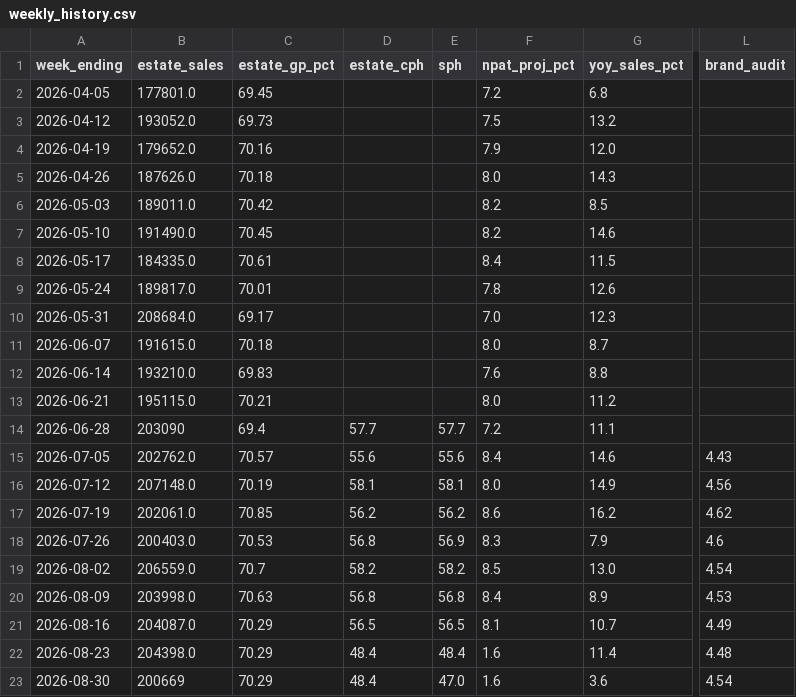
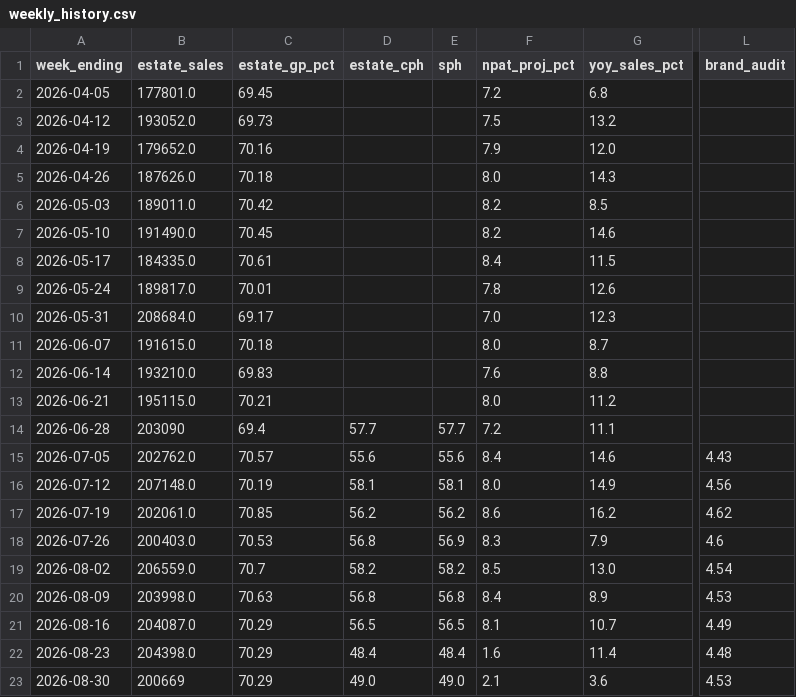
Before and after one commit to Fontana1974/bewiched-dashboards, a CSV file: weekly_history.csv, drawn as a sheet; only a part is shown, gaps mark what is left out; the diff names each change by its address in the sheet, - before the commit and + after, or states it on an @@ line.

```diff
--- a/weekly_history.csv
+++ b/weekly_history.csv
-D23 (estate_cph): 48.4
+D23 (estate_cph): 49.0
-E23 (sph): 47.0
+E23 (sph): 49.0
-F23 (npat_proj_pct): 1.6
+F23 (npat_proj_pct): 2.1
-L23 (brand_audit): 4.54
+L23 (brand_audit): 4.53
```
Also changed, not shown: sph_history.csv, the_race.csv, 51 other files.
